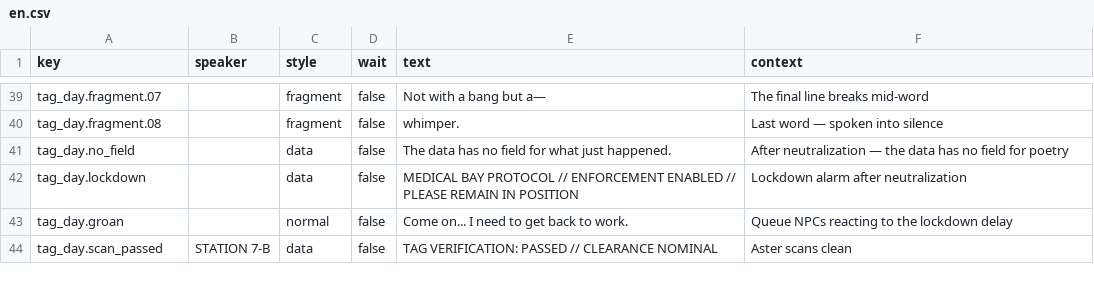
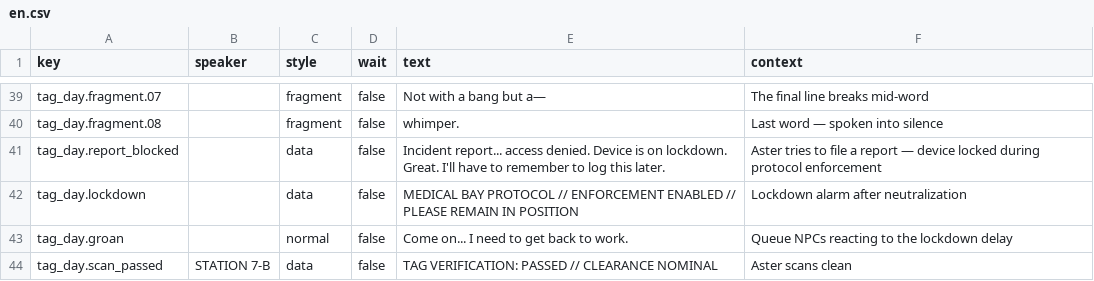
Before and after one commit to MyStarrySpace/ToRustAsWeFall, a CSV file: to-rust-as-we-fall/data/dialogue/en.csv, drawn as a sheet; only a part is shown, gaps mark what is left out.

Commit message:
tag_day: replace no_field line with Aster's frustrated report attempt
After lockdown, Aster tries to file an incident report but his
device is locked. He complains about having to remember to log it
later — showing his instinct to process the event as data even
when the system won't let him.

```diff
--- a/to-rust-as-we-fall/data/dialogue/en.csv
+++ b/to-rust-as-we-fall/data/dialogue/en.csv
@@ -49,3 +49,3 @@ tag_day.fragment.07,,fragment,false,Not with a bang but a—,The final line brea
 tag_day.fragment.08,,fragment,false,whimper.,Last word — spoken into silence
-tag_day.no_field,,data,false,The data has no field for what just happened.,After neutralization — the data has no field for poetry
+tag_day.report_blocked,,data,false,"Incident report... access denied. Device is on lockdown. Great. I'll have to remember to log this later.",Aster tries to file a report — device locked during protocol enforcement
 tag_day.lockdown,,data,false,MEDICAL BAY PROTOCOL  //  ENFORCEMENT ENABLED  //  PLEASE REMAIN IN POSITION,Lockdown alarm after neutralization
```
Also changed, not shown: 1 other file.
